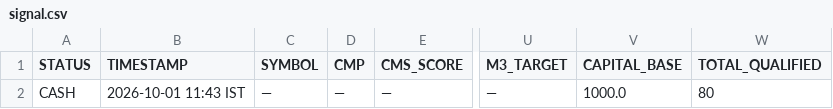
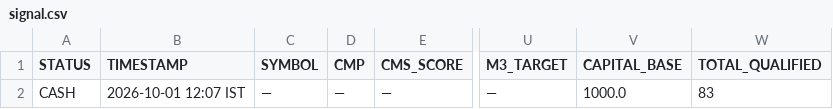
Before and after one commit to Adiversion/GSheetScreener, a CSV file: nse-momentum-engine/app/data/signal.csv, drawn as a sheet; only a part is shown, gaps mark what is left out; the diff names each change by its address in the sheet, - before the commit and + after, or states it on an @@ line.

```diff
--- a/nse-momentum-engine/app/data/signal.csv
+++ b/nse-momentum-engine/app/data/signal.csv
-B2 (TIMESTAMP): 2026-10-01 11:43 IST
+B2 (TIMESTAMP): 2026-10-01 12:07 IST
-W2 (TOTAL_QUALIFIED): 80
+W2 (TOTAL_QUALIFIED): 83
```
Also changed, not shown: 7 other files.
